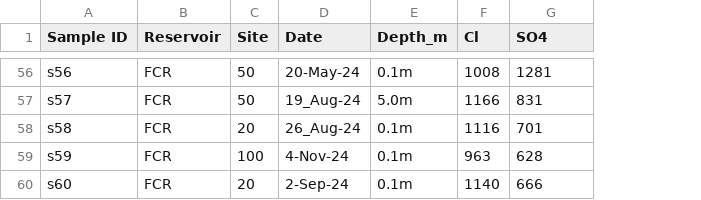
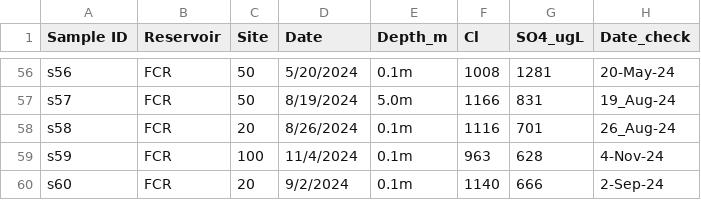
Before and after one commit to arwen-downum/Reservoirs_sulfate, a CSV file: sulfate_second_run.csv, drawn as a sheet; only a part is shown, gaps mark what is left out; the diff covers the shown part only; the diff names each change by its address in the sheet, - before the commit and + after, or states it on an @@ line.

```diff
--- a/sulfate_second_run.csv
+++ b/sulfate_second_run.csv
+column H (Date_check), rows 56-60: 20-May-24 | 19_Aug-24 | 26_Aug-24 | 4-Nov-24 | 2-Sep-24
-G1: SO4
+G1: SO4_ugL
-D56 (Date): 20-May-24
+D56 (Date): 5/20/2024
-D57 (Date): 19_Aug-24
+D57 (Date): 8/19/2024
-D58 (Date): 26_Aug-24
+D58 (Date): 8/26/2024
-D59 (Date): 4-Nov-24
+D59 (Date): 11/4/2024
-D60 (Date): 2-Sep-24
+D60 (Date): 9/2/2024
```
Also changed, not shown: 54 edited cells elsewhere in this file, 1 other file.
